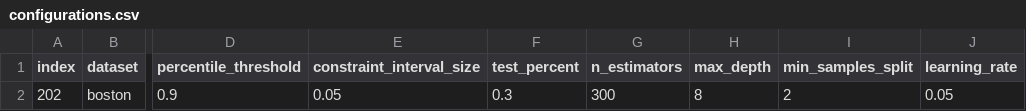
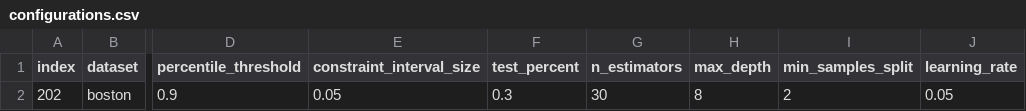
Before and after one commit to abrahami/Constraint-Learning, a CSV file: configurations.csv, drawn as a sheet; only a part is shown, gaps mark what is left out; the diff names each change by its address in the sheet, - before the commit and + after, or states it on an @@ line.

```diff
--- a/configurations.csv
+++ b/configurations.csv
-G2 (n_estimators): 300
+G2 (n_estimators): 30
```
Also changed, not shown: 3 other files.
